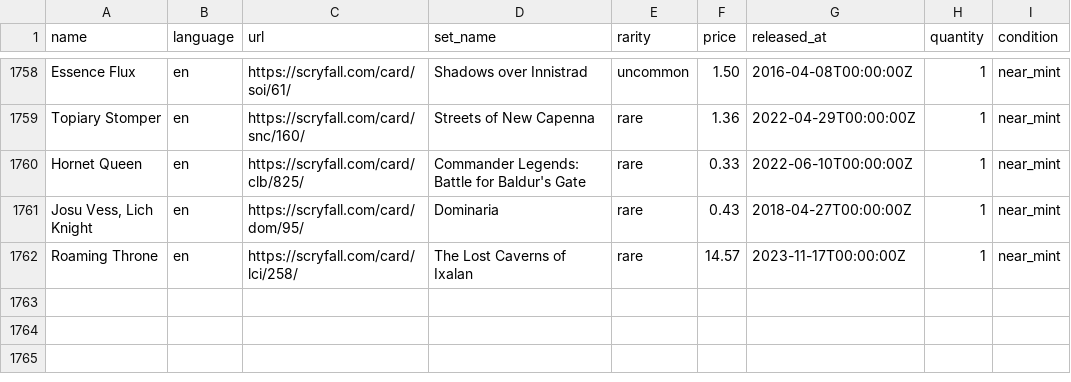
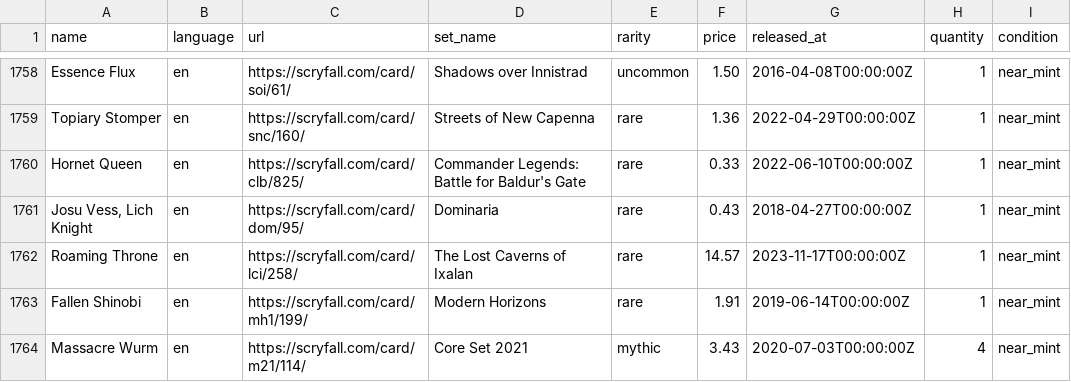
Before and after one commit to maitesin/mtga, a CSV file: devops/csv/collection.csv, drawn as a sheet; only a part is shown, gaps mark what is left out; the diff names each change by its address in the sheet, - before the commit and + after, or states it on an @@ line.

Commit message:
Add more cards

```diff
--- a/devops/csv/collection.csv
+++ b/devops/csv/collection.csv
+row 1763: Fallen Shinobi | en | https://scryfall.com/card/mh1/199/ | Modern Horizons | rare | 1.91 | 2019-06-14T00:00:00Z | 1 | near_mint
+row 1764: Massacre Wurm | en | https://scryfall.com/card/m21/114/ | Core Set 2021 | mythic | 3.43 | 2020-07-03T00:00:00Z | 4 | near_mint
```
Also changed, not shown: 7 other files.
